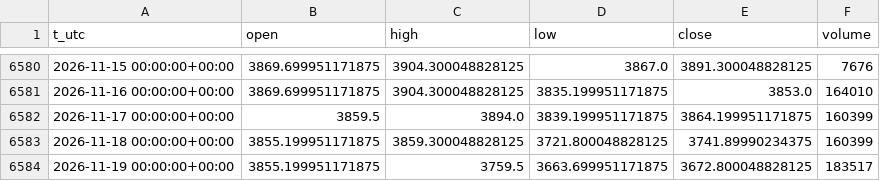
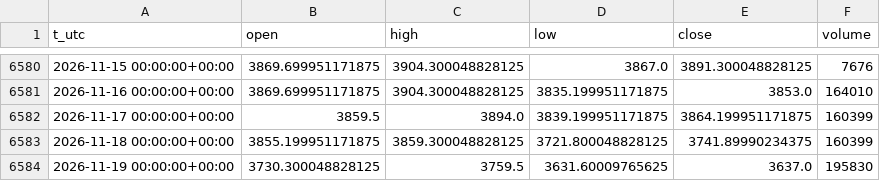
Before and after one commit to egedogann/piyasa-veri, a CSV file: data/d1/GC_F.csv, drawn as a sheet; only a part is shown, gaps mark what is left out.

```diff
--- a/data/d1/GC_F.csv
+++ b/data/d1/GC_F.csv
@@ -6583,2 +6583,2 @@ t_utc,open,high,low,close,volume
 2026-11-18 00:00:00+00:00,3855.199951171875,3859.300048828125,3721.800048828125,3741.89990234375,160399
-2026-11-19 00:00:00+00:00,3855.199951171875,3759.5,3663.699951171875,3672.800048828125,183517
+2026-11-19 00:00:00+00:00,3730.300048828125,3759.5,3631.60009765625,3637.0,195830
```
Also changed, not shown: data/d1/BZ_F.csv, data/d1/RTY_F.csv, 37 other files.
